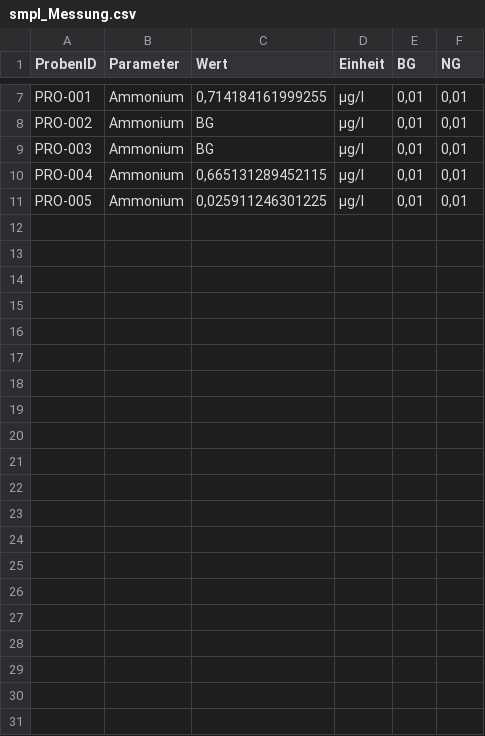
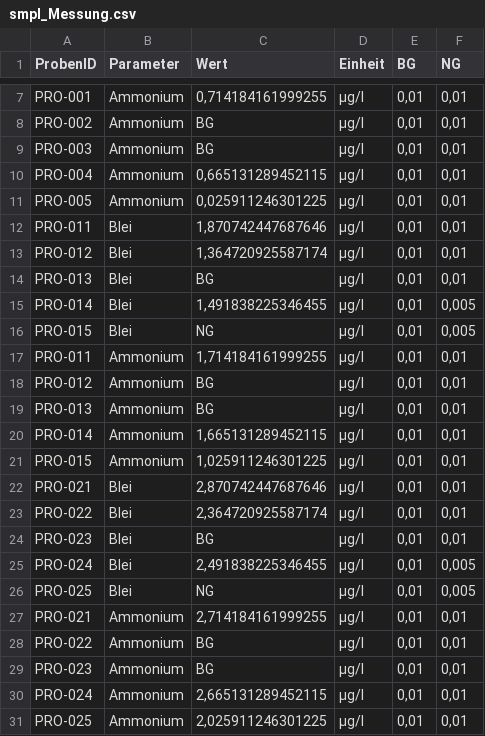
Before and after one commit to 52North/dakamon-r-tools, a CSV file: Daten/smpl_Messung.csv, drawn as a sheet; only a part is shown, gaps mark what is left out.

```diff
--- a/Daten/smpl_Messung.csv
+++ b/Daten/smpl_Messung.csv
@@ -11 +11,21 @@ PRO-004;Ammonium;0,665131289452115;µg/l;0,01;0,01
 PRO-005;Ammonium;0,025911246301225;µg/l;0,01;0,01
+PRO-011;Blei;1,870742447687646;µg/l;0,01;0,01
+PRO-012;Blei;1,364720925587174;µg/l;0,01;0,01
+PRO-013;Blei;BG;µg/l;0,01;0,01
+PRO-014;Blei;1,491838225346455;µg/l;0,01;0,005
+PRO-015;Blei;NG;µg/l;0,01;0,005
+PRO-011;Ammonium;1,714184161999255;µg/l;0,01;0,01
+PRO-012;Ammonium;BG;µg/l;0,01;0,01
+PRO-013;Ammonium;BG;µg/l;0,01;0,01
+PRO-014;Ammonium;1,665131289452115;µg/l;0,01;0,01
+PRO-015;Ammonium;1,025911246301225;µg/l;0,01;0,01
+PRO-021;Blei;2,870742447687646;µg/l;0,01;0,01
+PRO-022;Blei;2,364720925587174;µg/l;0,01;0,01
+PRO-023;Blei;BG;µg/l;0,01;0,01
+PRO-024;Blei;2,491838225346455;µg/l;0,01;0,005
+PRO-025;Blei;NG;µg/l;0,01;0,005
+PRO-021;Ammonium;2,714184161999255;µg/l;0,01;0,01
+PRO-022;Ammonium;BG;µg/l;0,01;0,01
+PRO-023;Ammonium;BG;µg/l;0,01;0,01
+PRO-024;Ammonium;2,665131289452115;µg/l;0,01;0,01
+PRO-025;Ammonium;2,025911246301225;µg/l;0,01;0,01
```
Also changed, not shown: Daten/smpl_Probe.csv.
